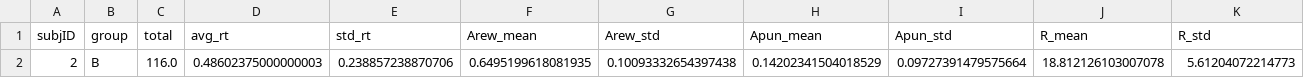
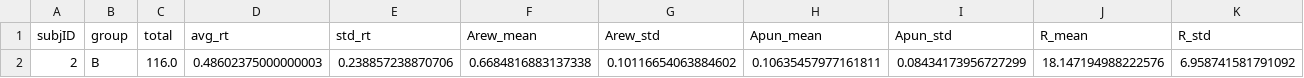
Before and after one commit to pain-learning/apdp_tools, a CSV file: data_output/bandit3arm_combined_mydata/mydata_fit_ind_estB.csv, drawn as a sheet; only a part is shown; removed rows and columns are numbered as before the commit, all else as after; rows hold the shown columns only; the diff names each change by its address in the sheet, - before the commit and + after, or states it on an @@ line.

```diff
--- a/data_output/bandit3arm_combined_mydata/mydata_fit_ind_estB.csv
+++ b/data_output/bandit3arm_combined_mydata/mydata_fit_ind_estB.csv
-row 2: 2 | B | 116.0 | 0.48602375000000003 | 0.238857238870706 | 0.6495199618081935 | 0.10093332654397438 | 0.14202341504018529 | 0.09727391479575664 | 18.812126103007078 | 5.61204072214773
+row 2: 2 | B | 116.0 | 0.48602375000000003 | 0.238857238870706 | 0.6684816883137338 | 0.10116654063884602 | 0.10635457977161811 | 0.08434173956727299 | 18.147194988222576 | 6.958741581791092
```
Also changed, not shown: data_output/bandit3arm_combined_mydata/hdi_diff_statAB.csv, data_output/bandit3arm_combined_mydata/mydata_fit_group_traceA.csv, 11 other files.
